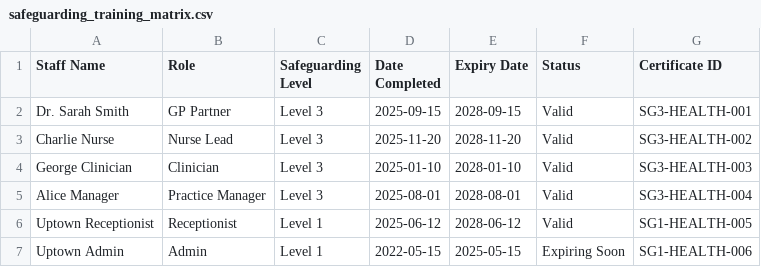
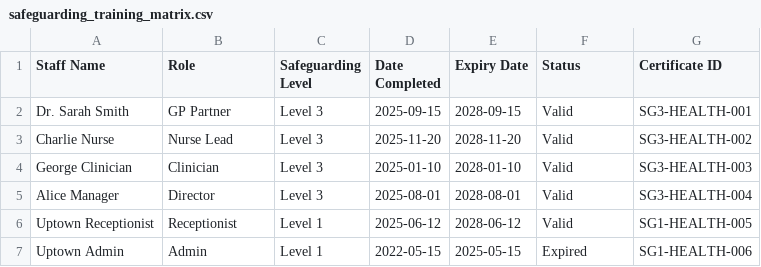
Before and after one commit to nuancedtire/health-comply, a CSV file: seed/documents/safeguarding_training_matrix.csv, drawn as a sheet.

```diff
--- a/seed/documents/safeguarding_training_matrix.csv
+++ b/seed/documents/safeguarding_training_matrix.csv
@@ -4,4 +4,4 @@ Charlie Nurse,Nurse Lead,Level 3,2025-11-20,2028-11-20,Valid,SG3-HEALTH-002
 George Clinician,Clinician,Level 3,2025-01-10,2028-01-10,Valid,SG3-HEALTH-003
-Alice Manager,Practice Manager,Level 3,2025-08-01,2028-08-01,Valid,SG3-HEALTH-004
+Alice Manager,Director,Level 3,2025-08-01,2028-08-01,Valid,SG3-HEALTH-004
 Uptown Receptionist,Receptionist,Level 1,2025-06-12,2028-06-12,Valid,SG1-HEALTH-005
-Uptown Admin,Admin,Level 1,2022-05-15,2025-05-15,Expiring Soon,SG1-HEALTH-006
+Uptown Admin,Admin,Level 1,2022-05-15,2025-05-15,Expired,SG1-HEALTH-006
```
Also changed, not shown: seed/documents/cleaning_schedule_log.csv, seed/documents/dbs_check_register.csv, 51 other files.
